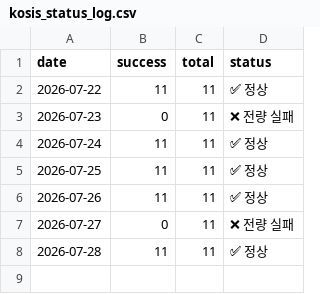
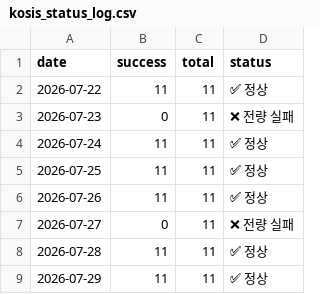
Before and after one commit to LEEYOUNGJIN-GIT/ecos-macro-review, a CSV file: data/kosis_status_log.csv, drawn as a sheet.

```diff
--- a/data/kosis_status_log.csv
+++ b/data/kosis_status_log.csv
@@ -8 +8,2 @@
 2026-07-28,11,11,✅ 정상
+2026-07-29,11,11,✅ 정상
```
Also changed, not shown: data/ecos_latest.csv, data/macro_latest.csv, 4 other files.
